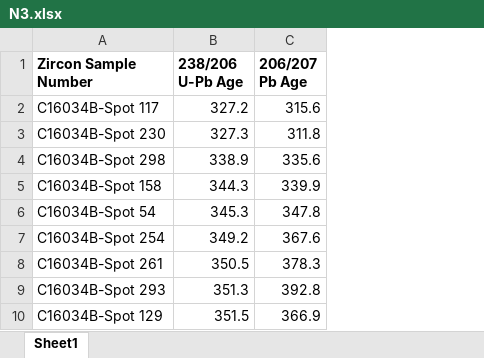
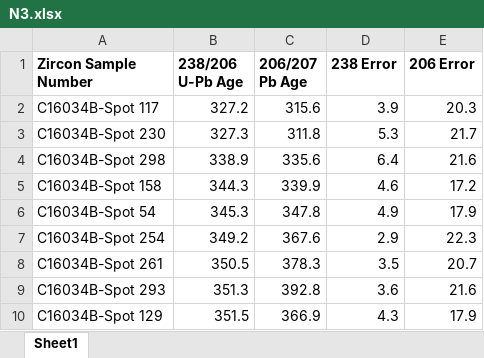
Before and after one commit to dyvasey/dz-caucasus, an Excel workbook: Vasey20/N3.xlsx, sheet Sheet1, drawn as a sheet; only a part is shown; values as stored, in another font and other column widths than the file's, no borders; the diff names each change by its address in the sheet, - before the commit and + after, or states it on an @@ line.

Commit message:
Added errors to old samples

```diff
--- a/Vasey20/N3.xlsx (sheet Sheet1)
+++ b/Vasey20/N3.xlsx (sheet Sheet1)
+column D (238 Error), rows 2-10: 3.9 | 5.3 | 6.4 | 4.6 | 4.9 | 2.9 | 3.5 | 3.6 | 4.3
+column E (206 Error), rows 2-10: 20.3 | 21.7 | 21.6 | 17.2 | 17.9 | 22.3 | 20.7 | 21.6 | 17.9
```
Also changed, not shown: Cowgill16/NW-GC.xlsx, Vasey20/N1.xlsx, 2 other files.
